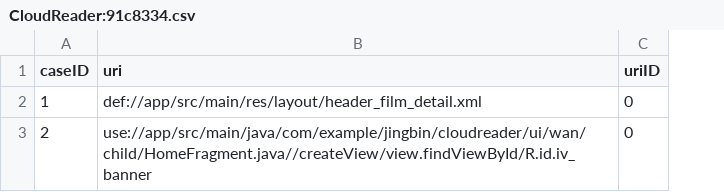
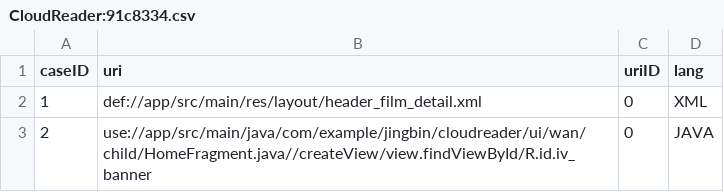
Before and after one commit to Symbolk/Code2Graph, a CSV file: client/src/main/resources/android/rename/input/CloudReader:91c8334.csv, drawn as a sheet; the diff names each change by its address in the sheet, - before the commit and + after, or states it on an @@ line.

```diff
--- a/client/src/main/resources/android/rename/input/CloudReader:91c8334.csv
+++ b/client/src/main/resources/android/rename/input/CloudReader:91c8334.csv
+column D (lang), rows 2-3: XML | JAVA
```
Also changed, not shown: client/src/main/resources/android/rename/groundtruth/CloudReader:91c8334.csv, client/src/main/resources/android/rename/output/CloudReader:91c8334.csv.
